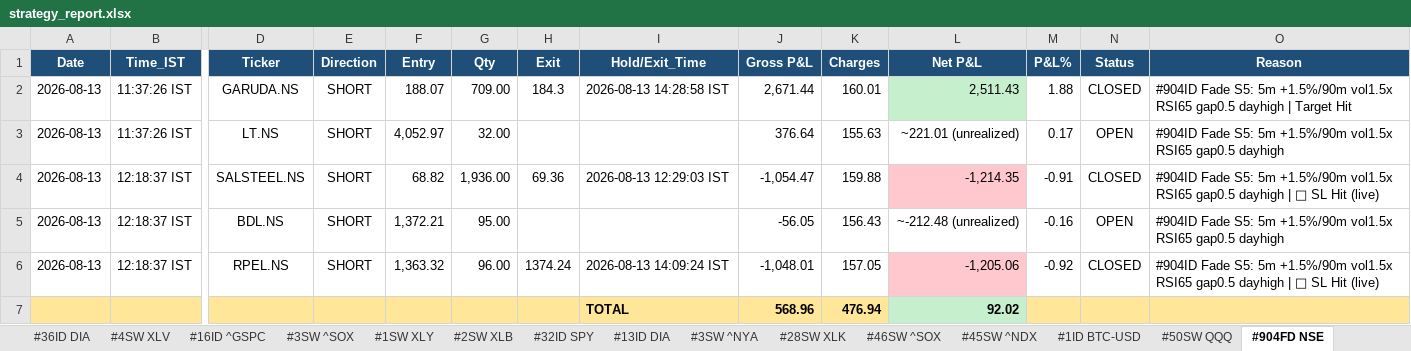
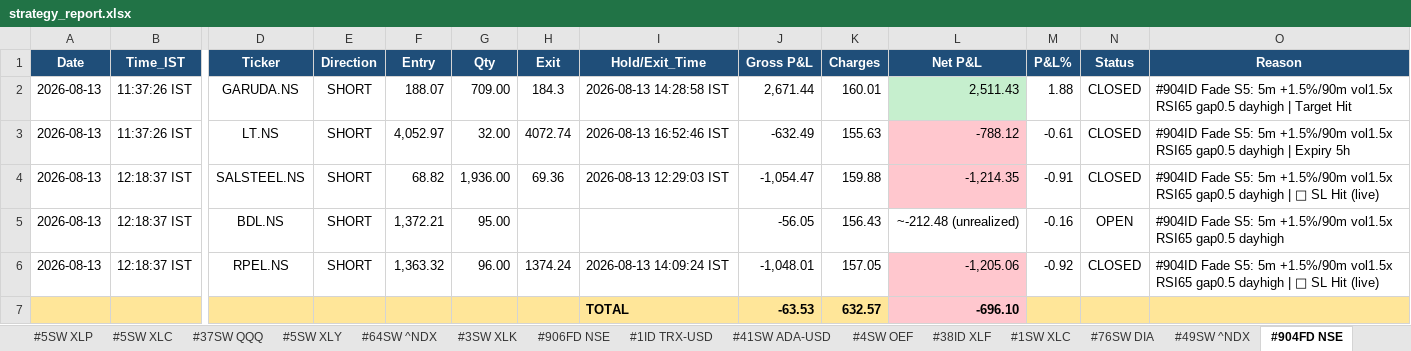
Before and after one commit to thokfoot/free-4-market-master, an Excel workbook: logs/strategy_report.xlsx, sheet #904FD NSE, drawn as a sheet; only a part is shown, gaps mark what is left out; values as stored, in another font and other column widths than the file's, no borders; removed rows and columns are numbered as before the commit, all else as after; rows hold the shown columns only; the diff names each change by its address in the sheet, - before the commit and + after, or states it on an @@ line.

```diff
--- a/logs/strategy_report.xlsx (sheet #904FD NSE)
+++ b/logs/strategy_report.xlsx (sheet #904FD NSE)
-H3 (Exit): (empty)
+H3 (Exit): 4072.74
-I3 (Hold/Exit_Time): (empty)
+I3 (Hold/Exit_Time): 2026-08-13 16:52:46 IST
-J3 (Gross P&L): 376.64
+J3 (Gross P&L): -632.49
-L3 (Net P&L): ~221.01 (unrealized)
+L3 (Net P&L): -788.12
-L3 fill: none
+L3 fill: #FFC7CE
-M3 (P&L%): 0.17
+M3 (P&L%): -0.61
-N3 (Status): OPEN
+N3 (Status): CLOSED
-O3 (Reason): …gap0.5 dayhigh
+O3 (Reason): …gap0.5 dayhigh | Expiry 5h
-row 7:  |  |  |  |  |  |  | TOTAL | 568.96 | 476.94 | 92.02
+row 7:  |  |  |  |  |  |  | TOTAL | -63.53 | 632.57 | -696.10
```
Also changed, not shown: sheet Summary, sheet #903FD NSE, sheet Portfolio, other sheet tabs, 6 other files.
